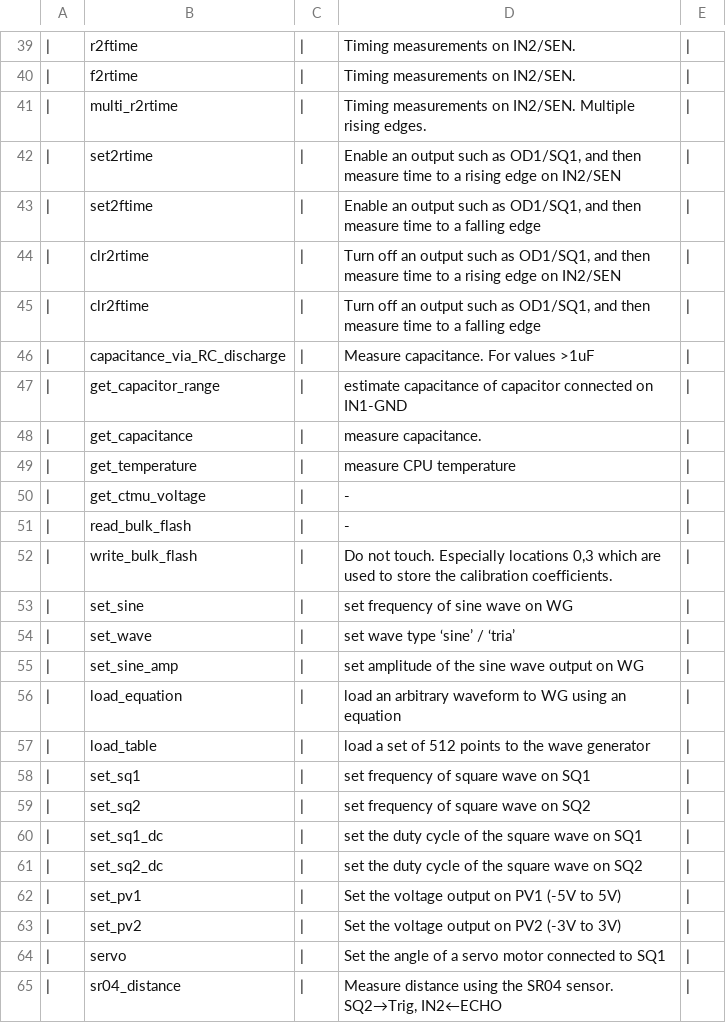
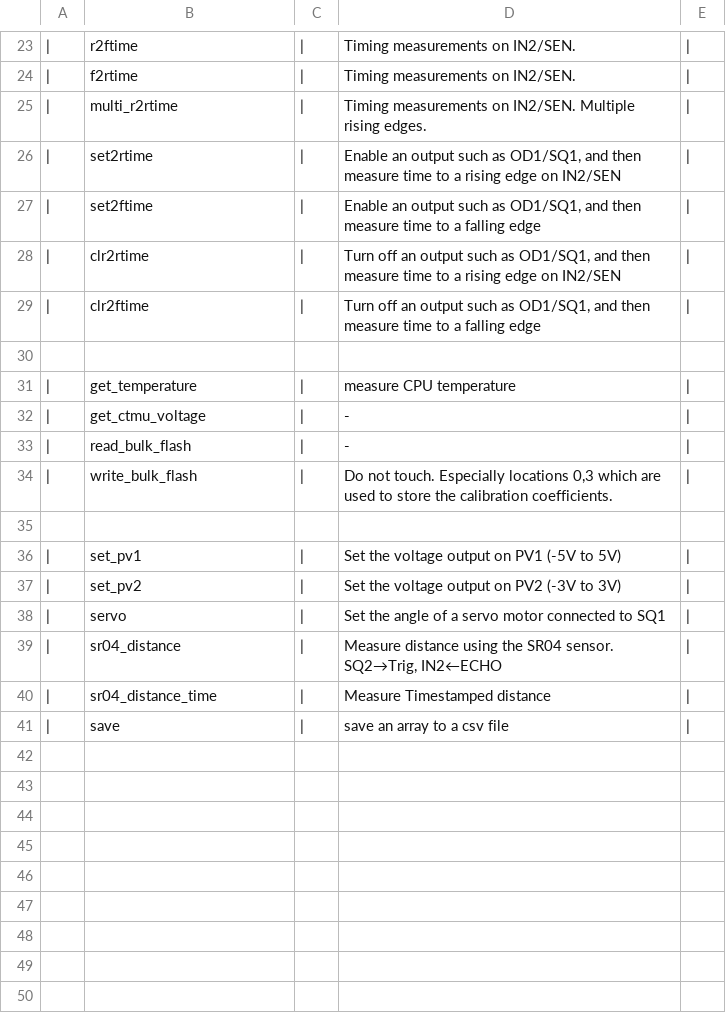
Before and after one commit to csparkresearch/eyes17lib-docs, a CSV file: docs/assets/functions.csv, drawn as a sheet; only a part is shown, gaps mark what is left out; the shorter side is filled out with more unchanged rows; removed rows and columns are numbered as before the commit, all else as after; the diff covers the shown part only; the diff names each change by its address in the sheet, - before the commit and + after, or states it on an @@ line.

Commit message:
completed waveforms.md

```diff
--- a/docs/assets/functions.csv
+++ b/docs/assets/functions.csv
-row 30: | | capacitance_via_RC_discharge | | | Measure capacitance. For values >1uF
+row 30: (empty)
-row 47: | | get_capacitor_range | | | estimate capacitance of capacitor connected on IN1-GND
-row 48: | | get_capacitance | | | measure capacitance.
-row 35: | | set_sine | | | set frequency of sine wave on WG
+row 35: (empty)
-row 54: | | set_wave | | | set wave type ‘sine’ / ‘tria’
-row 55: | | set_sine_amp | | | set amplitude of the sine wave output on WG
-row 56: | | load_equation | | | load an arbitrary waveform to WG using an equation
-row 57: | | load_table | | | load a set of 512 points to the wave generator
-row 58: | | set_sq1 | | | set frequency of square wave on SQ1
-row 59: | | set_sq2 | | | set frequency of square wave on SQ2
-row 60: | | set_sq1_dc | | | set the duty cycle of the square wave on SQ1
-row 61: | | set_sq2_dc | | | set the duty cycle of the square wave on SQ2
```
Also changed, not shown: 16 removed rows elsewhere in this file, 8 other files.
